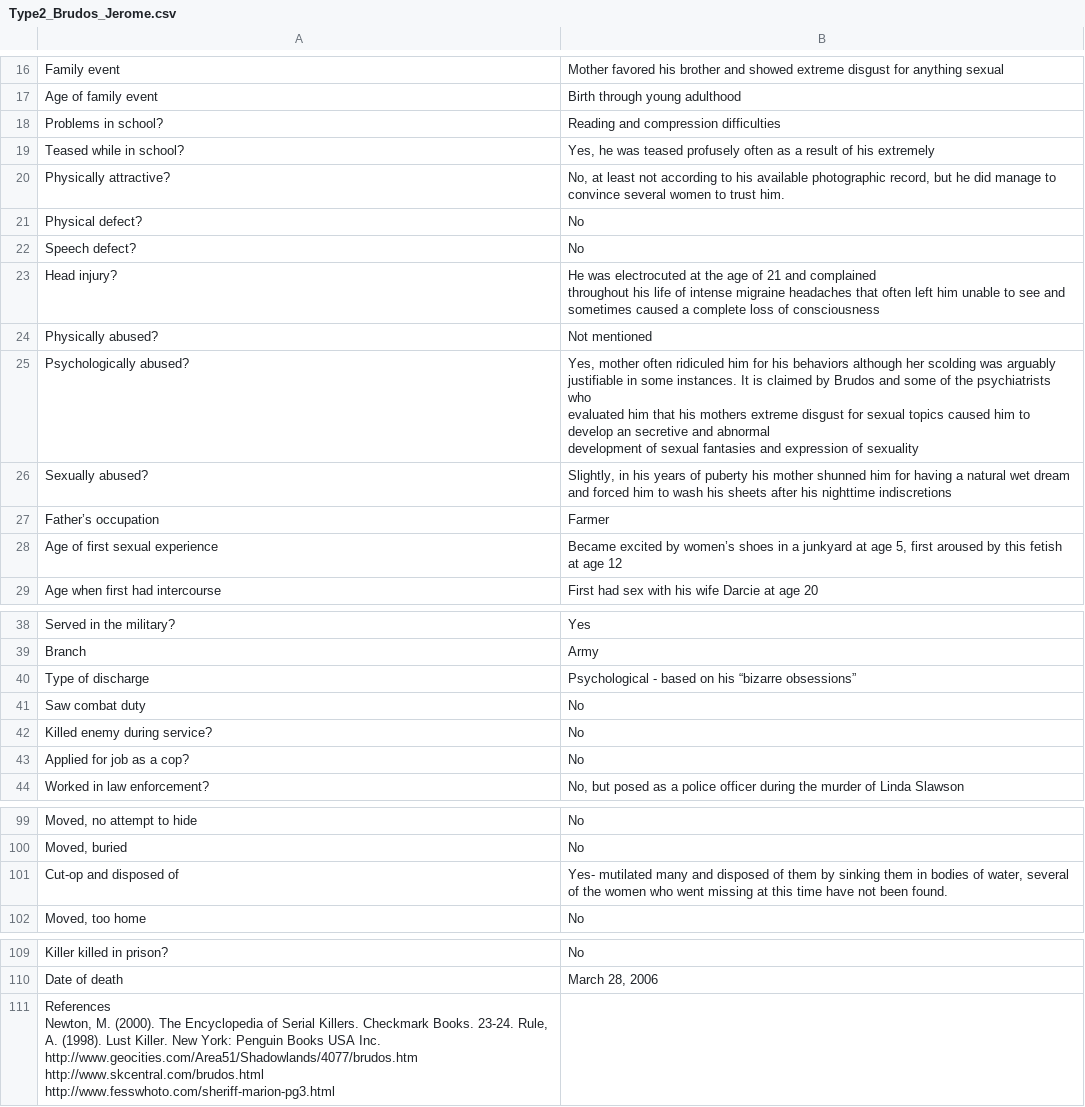
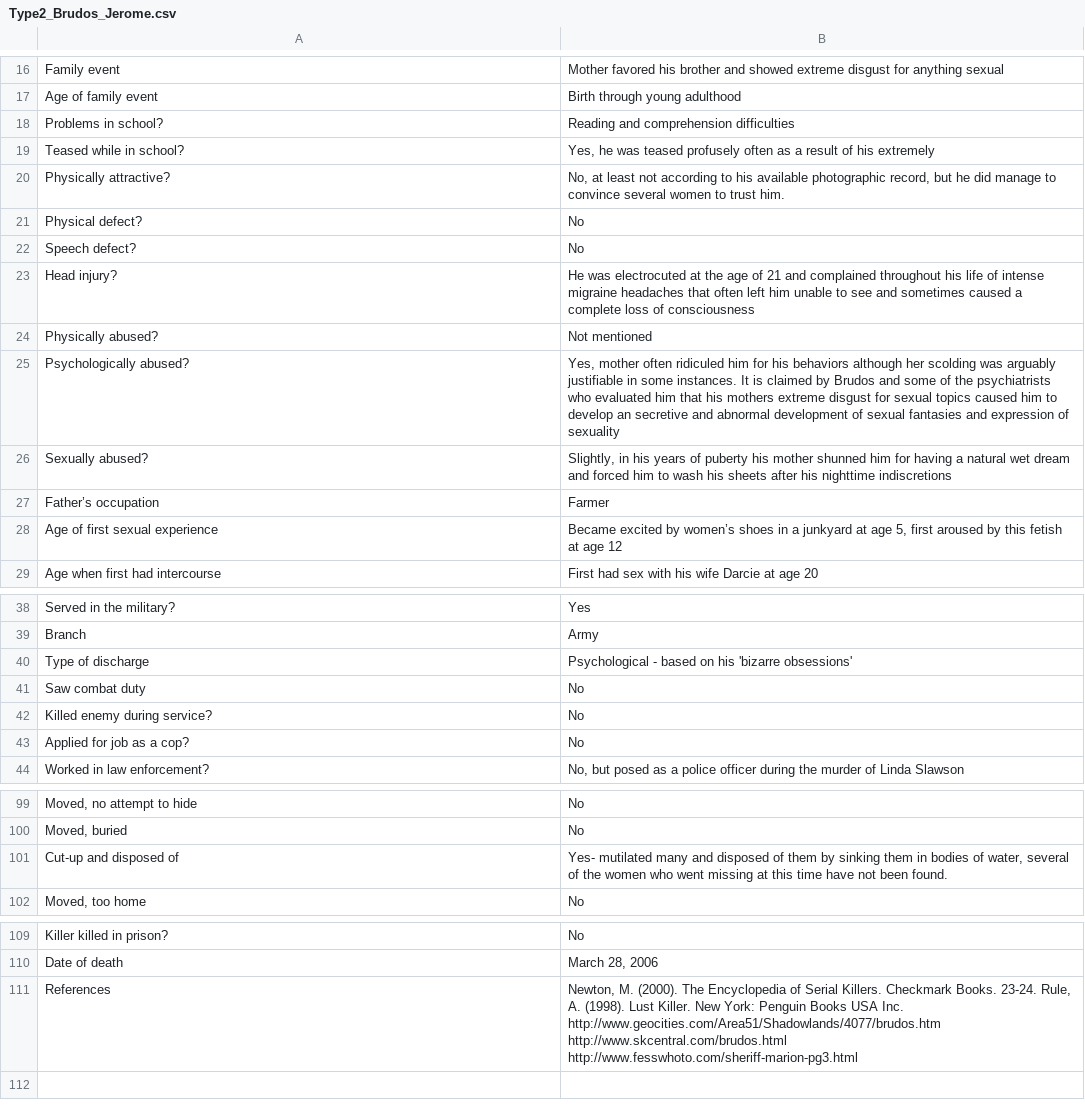
Before and after one commit to ajithksenthil/CrimeArchetypes, a CSV file: mnt/data/csv/Type2_Brudos_Jerome.csv, drawn as a sheet; only a part is shown, gaps mark what is left out; removed rows and columns are numbered as before the commit, all else as after; ↵ is a line break in a cell; the diff names each change by its address in the sheet, - before the commit and + after, or states it on an @@ line.

Commit message:
Cleaned_Type2_Brudos_Jerome.csv
Fixed typos, altered references format. "Problems in school?,Reading and compression difficulties" -- changed to comprehension because I assumed that's what they were getting at. "Teased while in school?,'Yes, he was teased profusely often as a result of his extremely'" -- not sure what's happening here. If you still have access to the source documents it could be worth checking.

```diff
--- a/mnt/data/csv/Type2_Brudos_Jerome.csv
+++ b/mnt/data/csv/Type2_Brudos_Jerome.csv
-B18: Reading and compression difficulties
+B18: Reading and comprehension difficulties
-B23: …of consciousness
+B23: …of consciousness
-B25: …of sexuality
+B25: …of sexuality
-B40: …on his “bizarre obsessions”
+B40: …on his 'bizarre obsessions'
-A101: Cut-op and disposed of
+A101: Cut-up and disposed of
-row 111: References ↵ Newton, M. (2000). The Encyclopedia of Serial Killers. Checkmark Books. 23-24. Rule, A. (1998). Lust Killer. New York: Penguin Books USA Inc. ↵ http://www.geocities.com/Area51/Shadowlands/4077/brudos.htm http://www.skcentral.com/brudos.html ↵ http://www.fesswhoto.com/sheriff-marion-pg3.html
+row 111: References | Newton, M. (2000). The Encyclopedia of Serial Killers. Checkmark Books. 23-24. Rule, A. (1998). Lust Killer. New York: Penguin Books USA Inc. ↵ http://www.geocities.com/Area51/Shadowlands/4077/brudos.htm http://www.skcentral.com/brudos.html ↵ http://www.fesswhoto.com/sheriff-marion-pg3.html
```
